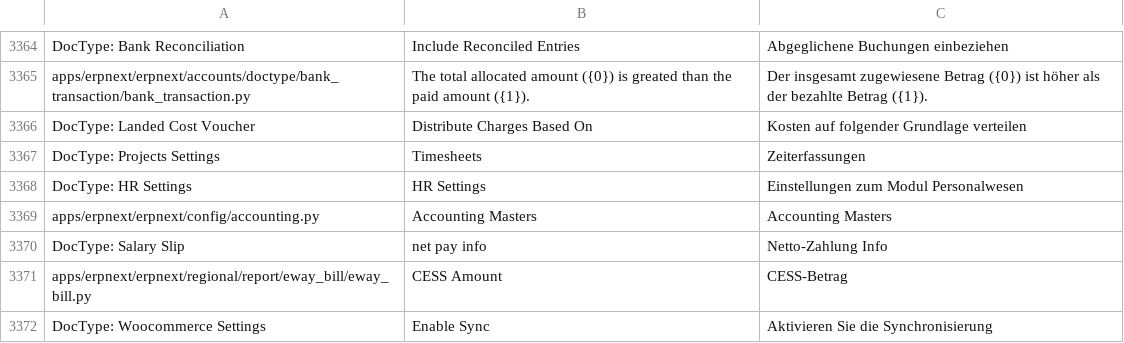
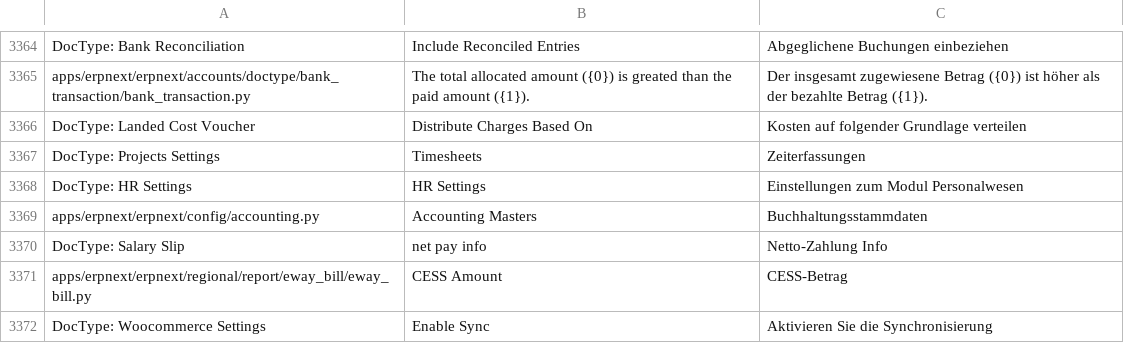
Before and after one commit to techyst-net/nexyst, a CSV file: erpnext/translations/de.csv, drawn as a sheet; only a part is shown, gaps mark what is left out.

Commit message:
Update de.csv (#20292)
Missing translation

```diff
--- a/erpnext/translations/de.csv
+++ b/erpnext/translations/de.csv
@@ -3434,3 +3434,3 @@ DocType: Projects Settings,Timesheets,Zeiterfassungen
 DocType: HR Settings,HR Settings,Einstellungen zum Modul Personalwesen
-apps/erpnext/erpnext/config/accounting.py,Accounting Masters,Accounting Masters
+apps/erpnext/erpnext/config/accounting.py,Accounting Masters,Buchhaltungsstammdaten
 DocType: Salary Slip,net pay info,Netto-Zahlung Info
```
